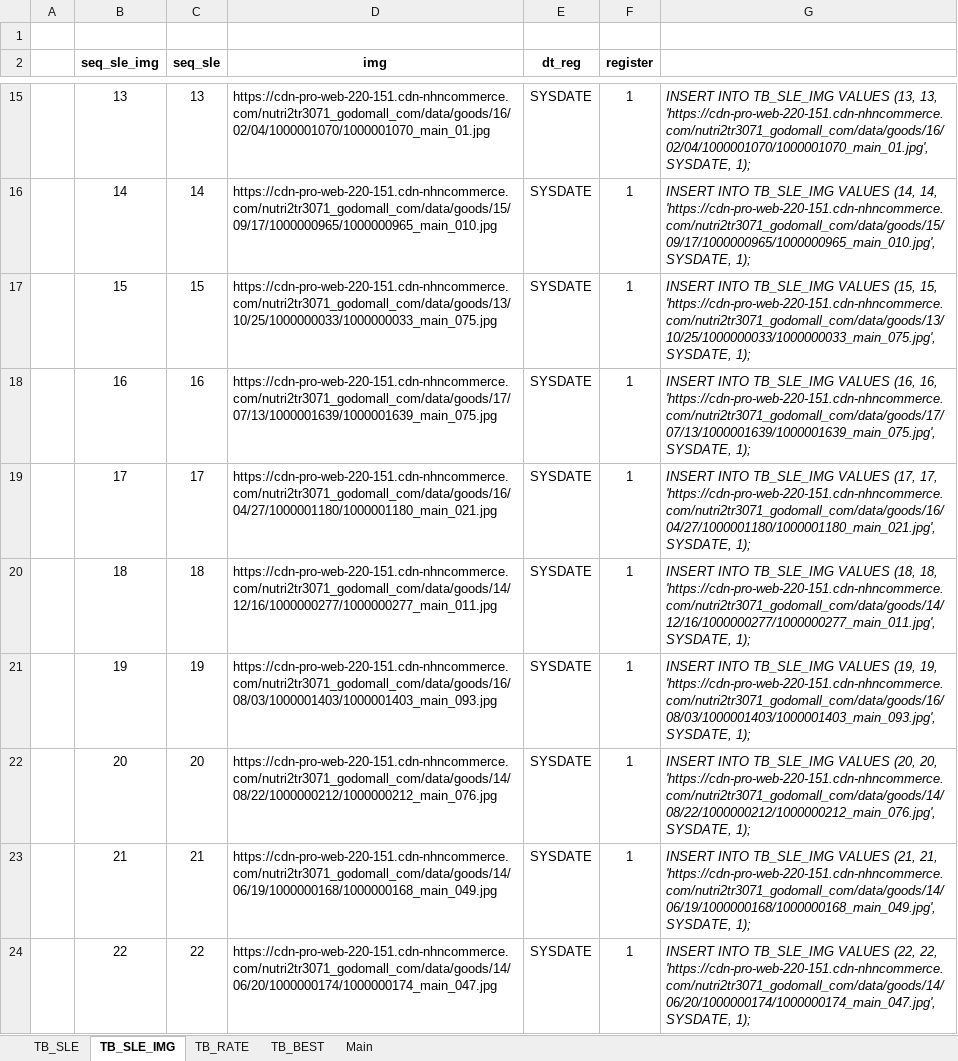
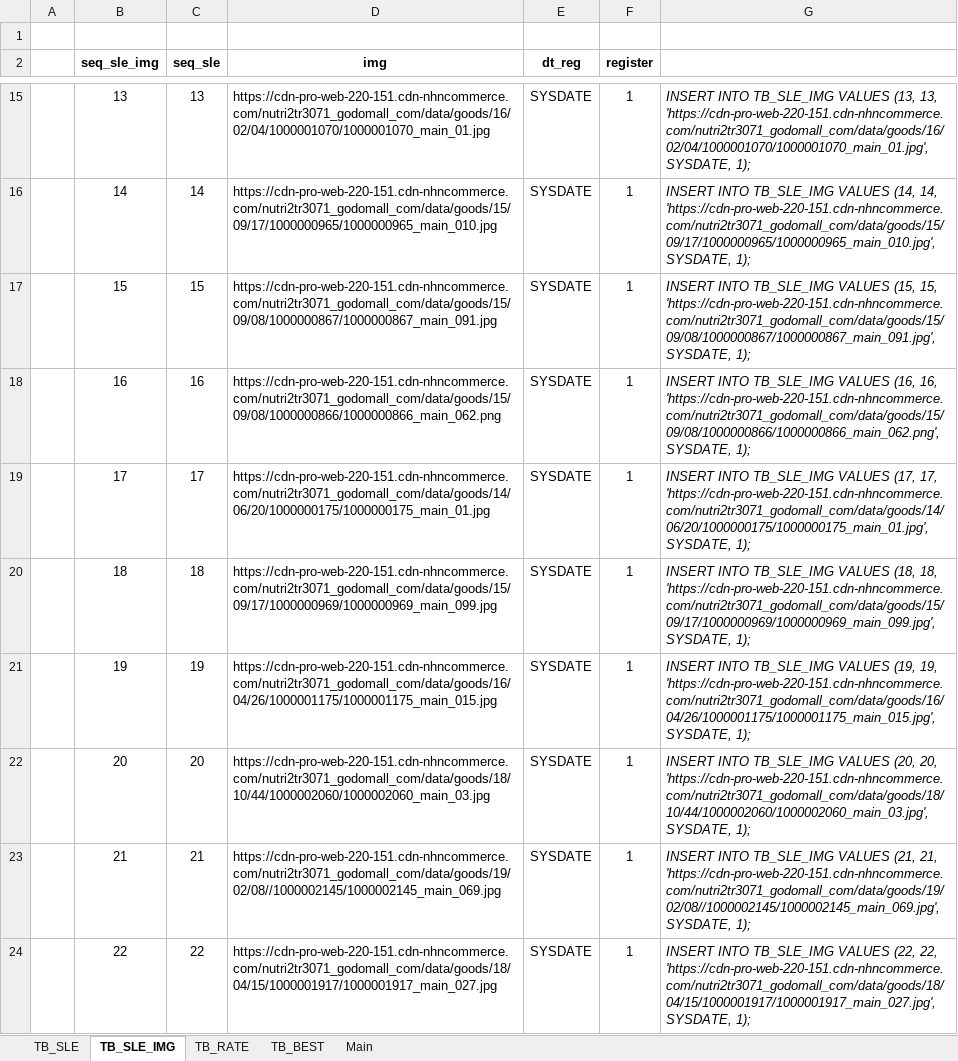
Before and after one commit to Parkjisoo00/ecommerce.saturn, an Excel workbook: resource/40.design/440.development/[Saturn]449.DB_insert.xlsx, sheet TB_SLE_IMG, drawn as a sheet; only a part is shown, gaps mark what is left out; values as stored, in another font and other column widths than the file's, no borders; the diff covers the shown part only; the diff names each change by its address in the sheet, - before the commit and + after, or states it on an @@ line.

```diff
--- a/resource/40.design/440.development/[Saturn]449.DB_insert.xlsx (sheet TB_SLE_IMG)
+++ b/resource/40.design/440.development/[Saturn]449.DB_insert.xlsx (sheet TB_SLE_IMG)
-D17 (img): https://cdn-pro-web-220-151.cdn-nhncommerce.com/nutri2tr3071_godomall_com/data/goods/13/10/25/1000000033/1000000033_main_075.jpg
+D17 (img): https://cdn-pro-web-220-151.cdn-nhncommerce.com/nutri2tr3071_godomall_com/data/goods/15/09/08/1000000867/1000000867_main_091.jpg
-G17: …(15, 15, 'https://cdn-pro-web-220-151.cdn-nhncommerce.com/nutri2tr3071_godomall_com/data/goods/13/10/25/1000000033/1000000033_main_075.jpg', SYSDATE, 1);
+G17: …(15, 15, 'https://cdn-pro-web-220-151.cdn-nhncommerce.com/nutri2tr3071_godomall_com/data/goods/15/09/08/1000000867/1000000867_main_091.jpg', SYSDATE, 1);
-D18 (img): https://cdn-pro-web-220-151.cdn-nhncommerce.com/nutri2tr3071_godomall_com/data/goods/17/07/13/1000001639/1000001639_main_075.jpg
+D18 (img): https://cdn-pro-web-220-151.cdn-nhncommerce.com/nutri2tr3071_godomall_com/data/goods/15/09/08/1000000866/1000000866_main_062.png
-G18: …(16, 16, 'https://cdn-pro-web-220-151.cdn-nhncommerce.com/nutri2tr3071_godomall_com/data/goods/17/07/13/1000001639/1000001639_main_075.jpg', SYSDATE, 1);
+G18: …(16, 16, 'https://cdn-pro-web-220-151.cdn-nhncommerce.com/nutri2tr3071_godomall_com/data/goods/15/09/08/1000000866/1000000866_main_062.png', SYSDATE, 1);
-D19 (img): https://cdn-pro-web-220-151.cdn-nhncommerce.com/nutri2tr3071_godomall_com/data/goods/16/04/27/1000001180/1000001180_main_021.jpg
+D19 (img): https://cdn-pro-web-220-151.cdn-nhncommerce.com/nutri2tr3071_godomall_com/data/goods/14/06/20/1000000175/1000000175_main_01.jpg
-G19: …(17, 17, 'https://cdn-pro-web-220-151.cdn-nhncommerce.com/nutri2tr3071_godomall_com/data/goods/16/04/27/1000001180/1000001180_main_021.jpg', SYSDATE, 1);
+G19: …(17, 17, 'https://cdn-pro-web-220-151.cdn-nhncommerce.com/nutri2tr3071_godomall_com/data/goods/14/06/20/1000000175/1000000175_main_01.jpg', SYSDATE, 1);
-D20 (img): https://cdn-pro-web-220-151.cdn-nhncommerce.com/nutri2tr3071_godomall_com/data/goods/14/12/16/1000000277/1000000277_main_011.jpg
+D20 (img): https://cdn-pro-web-220-151.cdn-nhncommerce.com/nutri2tr3071_godomall_com/data/goods/15/09/17/1000000969/1000000969_main_099.jpg
-G20: …(18, 18, 'https://cdn-pro-web-220-151.cdn-nhncommerce.com/nutri2tr3071_godomall_com/data/goods/14/12/16/1000000277/1000000277_main_011.jpg', SYSDATE, 1);
+G20: …(18, 18, 'https://cdn-pro-web-220-151.cdn-nhncommerce.com/nutri2tr3071_godomall_com/data/goods/15/09/17/1000000969/1000000969_main_099.jpg', SYSDATE, 1);
-D21 (img): https://cdn-pro-web-220-151.cdn-nhncommerce.com/nutri2tr3071_godomall_com/data/goods/16/08/03/1000001403/1000001403_main_093.jpg
+D21 (img): https://cdn-pro-web-220-151.cdn-nhncommerce.com/nutri2tr3071_godomall_com/data/goods/16/04/26/1000001175/1000001175_main_015.jpg
-G21: …(19, 19, 'https://cdn-pro-web-220-151.cdn-nhncommerce.com/nutri2tr3071_godomall_com/data/goods/16/08/03/1000001403/1000001403_main_093.jpg', SYSDATE, 1);
+G21: …(19, 19, 'https://cdn-pro-web-220-151.cdn-nhncommerce.com/nutri2tr3071_godomall_com/data/goods/16/04/26/1000001175/1000001175_main_015.jpg', SYSDATE, 1);
-D22 (img): https://cdn-pro-web-220-151.cdn-nhncommerce.com/nutri2tr3071_godomall_com/data/goods/14/08/22/1000000212/1000000212_main_076.jpg
+D22 (img): https://cdn-pro-web-220-151.cdn-nhncommerce.com/nutri2tr3071_godomall_com/data/goods/18/10/44/1000002060/1000002060_main_03.jpg
-G22: …(20, 20, 'https://cdn-pro-web-220-151.cdn-nhncommerce.com/nutri2tr3071_godomall_com/data/goods/14/08/22/1000000212/1000000212_main_076.jpg', SYSDATE, 1);
+G22: …(20, 20, 'https://cdn-pro-web-220-151.cdn-nhncommerce.com/nutri2tr3071_godomall_com/data/goods/18/10/44/1000002060/1000002060_main_03.jpg', SYSDATE, 1);
-D23 (img): https://cdn-pro-web-220-151.cdn-nhncommerce.com/nutri2tr3071_godomall_com/data/goods/14/06/19/1000000168/1000000168_main_049.jpg
+D23 (img): https://cdn-pro-web-220-151.cdn-nhncommerce.com/nutri2tr3071_godomall_com/data/goods/19/02/08//1000002145/1000002145_main_069.jpg
-G23: …(21, 21, 'https://cdn-pro-web-220-151.cdn-nhncommerce.com/nutri2tr3071_godomall_com/data/goods/14/06/19/1000000168/1000000168_main_049.jpg', SYSDATE, 1);
+G23: …(21, 21, 'https://cdn-pro-web-220-151.cdn-nhncommerce.com/nutri2tr3071_godomall_com/data/goods/19/02/08//1000002145/1000002145_main_069.jpg', SYSDATE, 1);
-D24 (img): https://cdn-pro-web-220-151.cdn-nhncommerce.com/nutri2tr3071_godomall_com/data/goods/14/06/20/1000000174/1000000174_main_047.jpg
+D24 (img): https://cdn-pro-web-220-151.cdn-nhncommerce.com/nutri2tr3071_godomall_com/data/goods/18/04/15/1000001917/1000001917_main_027.jpg
-G24: …(22, 22, 'https://cdn-pro-web-220-151.cdn-nhncommerce.com/nutri2tr3071_godomall_com/data/goods/14/06/20/1000000174/1000000174_main_047.jpg', SYSDATE, 1);
+G24: …(22, 22, 'https://cdn-pro-web-220-151.cdn-nhncommerce.com/nutri2tr3071_godomall_com/data/goods/18/04/15/1000001917/1000001917_main_027.jpg', SYSDATE, 1);
```
Also changed, not shown: 121 added rows, 464 edited cells and cell formats elsewhere in this sheet, sheet TB_SLE, sheet TB_RATE, sheet TB_BEST, sheet Main, formulas that keep their value, 5 other files.
